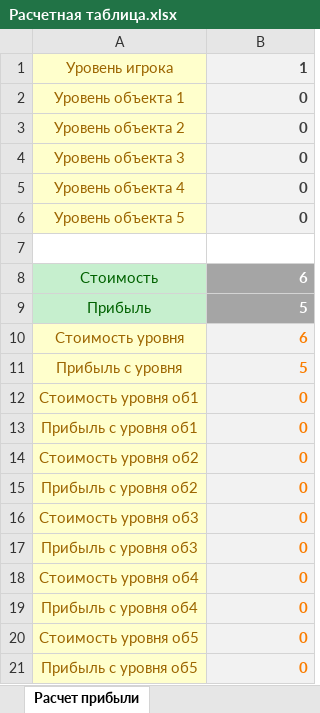
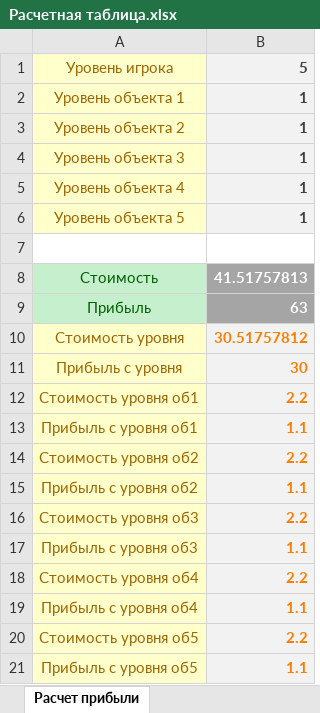
Before and after one commit to wantid/Idle-game, an Excel workbook: GithubMedia/Расчетная таблица.xlsx, sheet Расчет прибыли, drawn as a sheet; values as stored, in another font and other column widths than the file's, no borders; the diff names each change by its address in the sheet, - before the commit and + after, or states it on an @@ line.

```diff
--- a/GithubMedia/Расчетная таблица.xlsx (sheet Расчет прибыли)
+++ b/GithubMedia/Расчетная таблица.xlsx (sheet Расчет прибыли)
-B1: 1
+B1: 5
-B2:B6: 0
+B2:B6: 1
-B8: 6
+B8: 41.51757813
-B9: 5
+B9: 63
-B10: 6
+B10: 30.51757812
-B11: 5
+B11: 30
-B12: 0
+B12: 2.2
-B13: 0
+B13: 1.1
-B14: 0
+B14: 2.2
-B15: 0
+B15: 1.1
-B16: 0
+B16: 2.2
-B17: 0
+B17: 1.1
-B18: 0
+B18: 2.2
-B19: 0
+B19: 1.1
-B20: 0
+B20: 2.2
-B21: 0
+B21: 1.1
```
Also changed, not shown: sheet Прокачка героя, charts or pictures, 5 other files.
